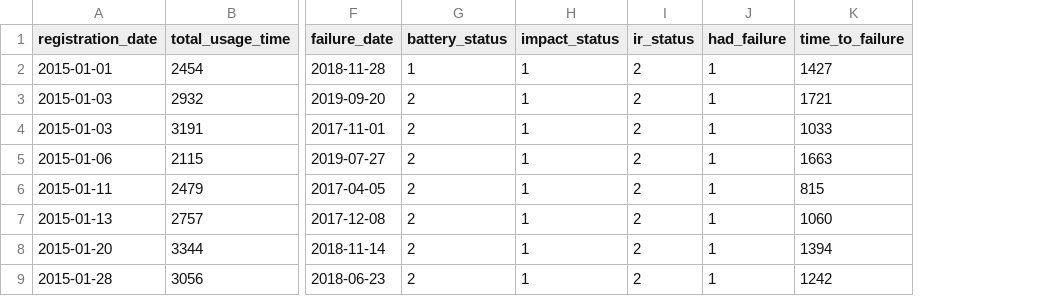
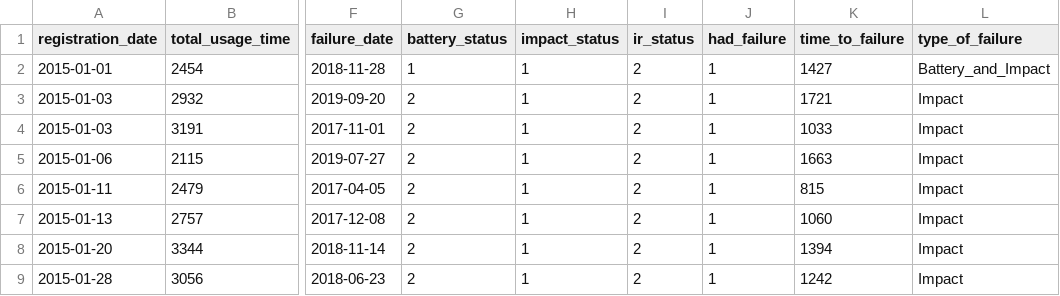
Before and after one commit to Aniket-Mishra/Group_54_2AMS11_Assignment, a CSV file: output/df_impact_failure.csv, drawn as a sheet; only a part is shown, gaps mark what is left out; the diff names each change by its address in the sheet, - before the commit and + after, or states it on an @@ line.

```diff
--- a/output/df_impact_failure.csv
+++ b/output/df_impact_failure.csv
+column L (type_of_failure), rows 2-9: Battery_and_Impact | Impact | Impact | Impact | Impact | Impact | Impact | Impact
```
Also changed, not shown: output/df_ir_failure.csv, 5 other files.
